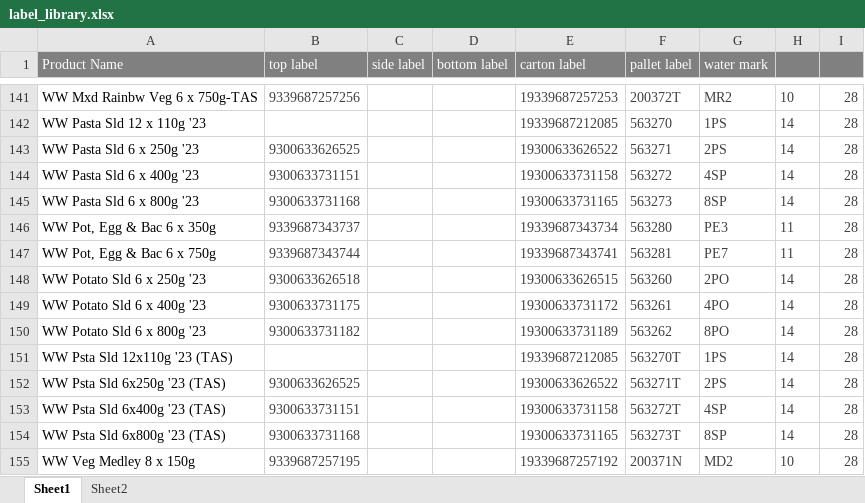
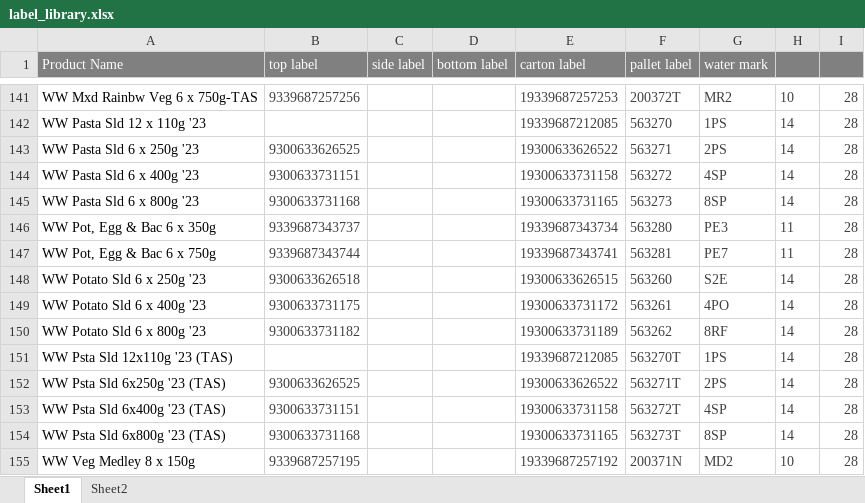
Before and after one commit to arkuka/PMF-Label-Check-N, an Excel workbook: public/label_library.xlsx, sheet Sheet1, drawn as a sheet; only a part is shown, gaps mark what is left out; values as stored, in another font and other column widths than the file's, no borders; conditional formats not drawn; the diff names each change by its address in the sheet, - before the commit and + after, or states it on an @@ line.

Commit message:
Add files via upload
update watermark of WW Potato 800/250

```diff
--- a/public/label_library.xlsx (sheet Sheet1)
+++ b/public/label_library.xlsx (sheet Sheet1)
-G148 (water mark): 2PO
+G148 (water mark): S2E
-G150 (water mark): 8PO
+G150 (water mark): 8RF
```
Also changed, not shown: sheet Sheet2.
